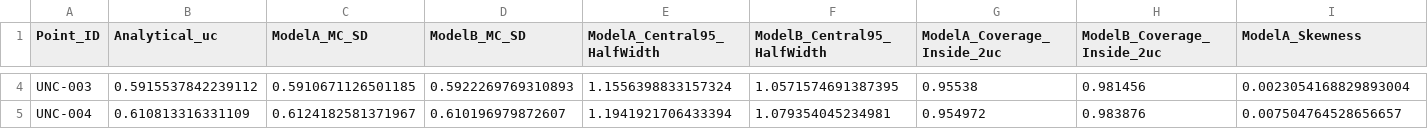
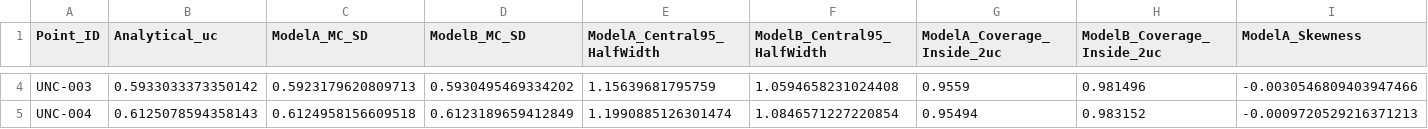
Before and after one commit to hmolhem/hvac-sensor-validation-metrology, a CSV file: reports/tables/hv012_mc_model_comparison.csv, drawn as a sheet; only a part is shown, gaps mark what is left out; the diff covers the shown part only; the diff names each change by its address in the sheet, - before the commit and + after, or states it on an @@ line.

Commit message:
audit: update HV-012 Monte Carlo model comparison

```diff
--- a/reports/tables/hv012_mc_model_comparison.csv
+++ b/reports/tables/hv012_mc_model_comparison.csv
-B4 (Analytical_uc): 0.5915537842239112
+B4 (Analytical_uc): 0.5933033373350142
-C4 (ModelA_MC_SD): 0.5910671126501185
+C4 (ModelA_MC_SD): 0.5923179620809713
-D4 (ModelB_MC_SD): 0.5922269769310893
+D4 (ModelB_MC_SD): 0.5930495469334202
-E4 (ModelA_Central95_HalfWidth): 1.1556398833157324
+E4 (ModelA_Central95_HalfWidth): 1.15639681795759
-F4 (ModelB_Central95_HalfWidth): 1.0571574691387395
+F4 (ModelB_Central95_HalfWidth): 1.0594658231024408
-G4 (ModelA_Coverage_Inside_2uc): 0.95538
+G4 (ModelA_Coverage_Inside_2uc): 0.9559
-H4 (ModelB_Coverage_Inside_2uc): 0.981456
+H4 (ModelB_Coverage_Inside_2uc): 0.981496
-I4 (ModelA_Skewness): 0.0023054168829893004
+I4 (ModelA_Skewness): -0.0030546809403947466
-B5 (Analytical_uc): 0.610813316331109
+B5 (Analytical_uc): 0.6125078594358143
-C5 (ModelA_MC_SD): 0.6124182581371967
+C5 (ModelA_MC_SD): 0.6124958156609518
-D5 (ModelB_MC_SD): 0.610196979872607
+D5 (ModelB_MC_SD): 0.6123189659412849
-E5 (ModelA_Central95_HalfWidth): 1.1941921706433394
+E5 (ModelA_Central95_HalfWidth): 1.1990885126301474
-F5 (ModelB_Central95_HalfWidth): 1.079354045234981
+F5 (ModelB_Central95_HalfWidth): 1.0846571227220854
-G5 (ModelA_Coverage_Inside_2uc): 0.954972
+G5 (ModelA_Coverage_Inside_2uc): 0.95494
-H5 (ModelB_Coverage_Inside_2uc): 0.983876
+H5 (ModelB_Coverage_Inside_2uc): 0.983152
-I5 (ModelA_Skewness): 0.007504764528656657
+I5 (ModelA_Skewness): -0.0009720529216371213
```
Also changed, not shown: 32 edited cells elsewhere in this file.
